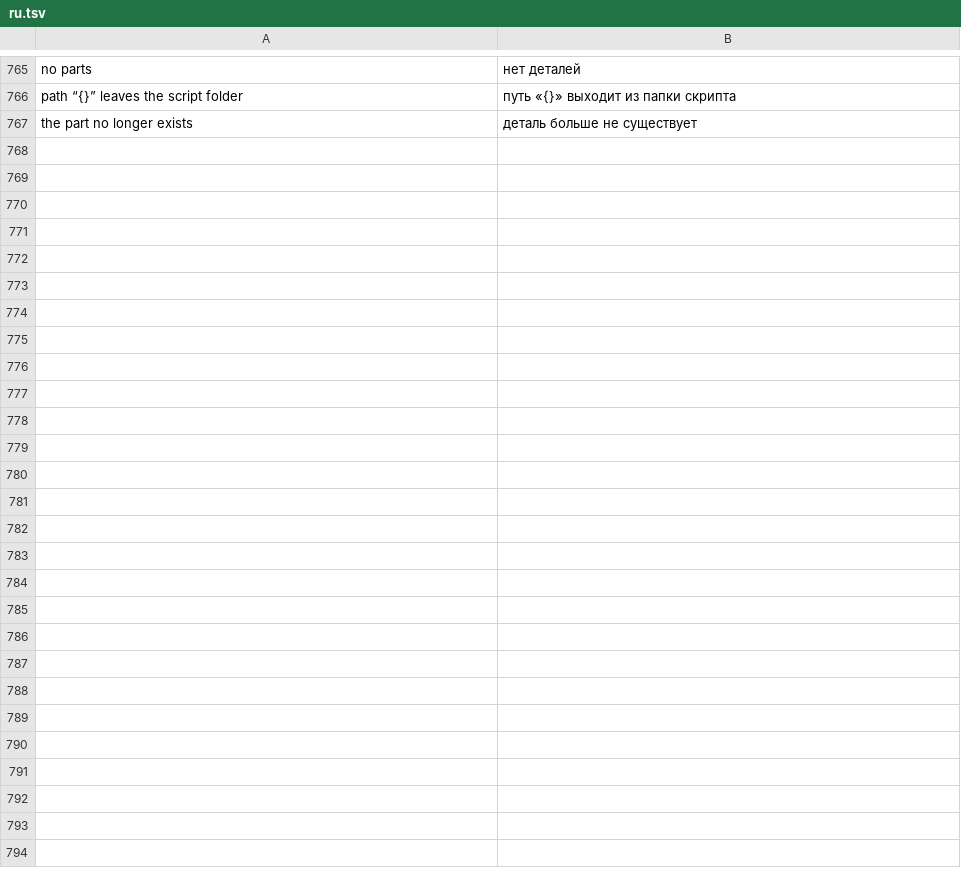
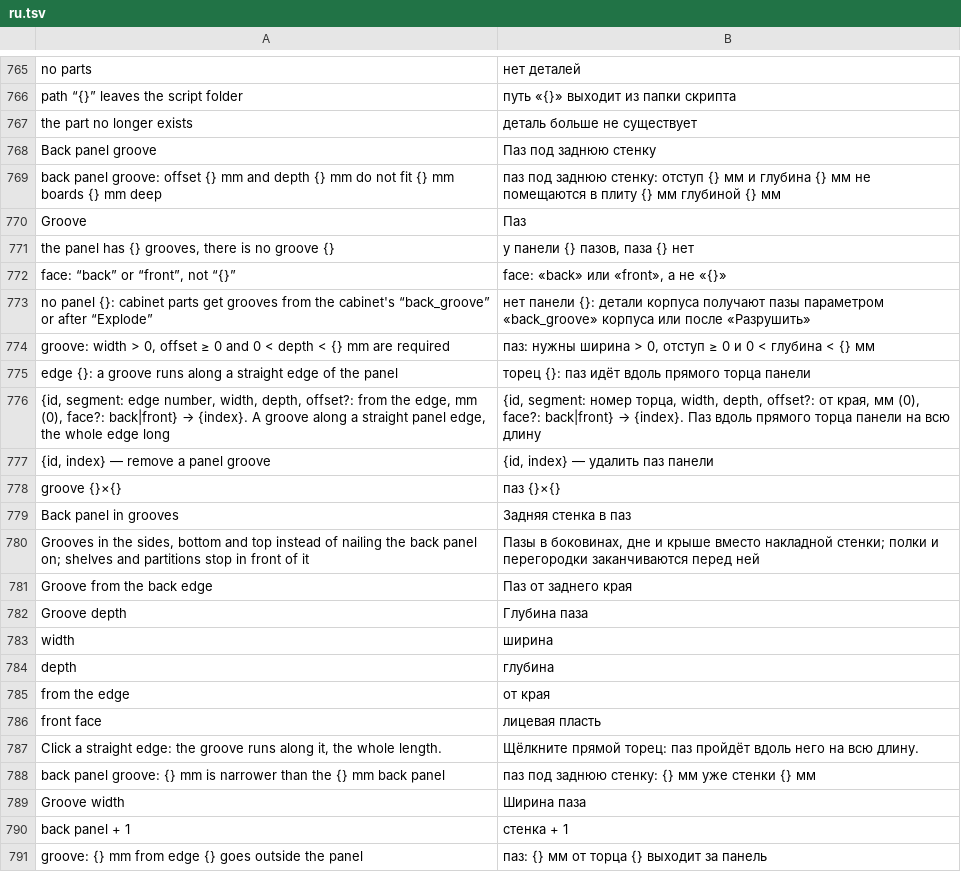
Before and after one commit to shoman4eg/dowelcraft, a TSV file: crates/dowel/lang/ru.tsv, drawn as a sheet; only a part is shown, gaps mark what is left out.

Commit message:
feat: grooves — a cabinet back panel in grooves (offset, depth, width adjustable), grooves along a panel edge, grooves in .b3d export, drawings and the production list

```diff
--- a/crates/dowel/lang/ru.tsv
+++ b/crates/dowel/lang/ru.tsv
@@ -767 +767,25 @@ path “{}” leaves the script folder	путь «{}» выходит из па
 the part no longer exists	деталь больше не существует
+Back panel groove	Паз под заднюю стенку
+back panel groove: offset {} mm and depth {} mm do not fit {} mm boards {} mm deep	паз под заднюю стенку: отступ {} мм и глубина {} мм не помещаются в плиту {} мм глубиной {} мм
+Groove	Паз
+the panel has {} grooves, there is no groove {}	у панели {} пазов, паза {} нет
+face: “back” or “front”, not “{}”	face: «back» или «front», а не «{}»
+no panel {}: cabinet parts get grooves from the cabinet's “back_groove” or after “Explode”	нет панели {}: детали корпуса получают пазы параметром «back_groove» корпуса или после «Разрушить»
+groove: width > 0, offset ≥ 0 and 0 < depth < {} mm are required	паз: нужны ширина > 0, отступ ≥ 0 и 0 < глубина < {} мм
+edge {}: a groove runs along a straight edge of the panel	торец {}: паз идёт вдоль прямого торца панели
+{id, segment: edge number, width, depth, offset?: from the edge, mm (0), face?: back|front} → {index}. A groove along a straight panel edge, the whole edge long	{id, segment: номер торца, width, depth, offset?: от края, мм (0), face?: back|front} → {index}. Паз вдоль прямого торца панели на всю длину
+{id, index} — remove a panel groove	{id, index} — удалить паз панели
+groove {}×{}	паз {}×{}
+Back panel in grooves	Задняя стенка в паз
+Grooves in the sides, bottom and top instead of nailing the back panel on; shelves and partitions stop in front of it	Пазы в боковинах, дне и крыше вместо накладной стенки; полки и перегородки заканчиваются перед ней
+Groove from the back edge	Паз от заднего края
+Groove depth	Глубина паза
+width 	ширина
+depth 	глубина
+from the edge 	от края
+front face	лицевая пласть
+Click a straight edge: the groove runs along it, the whole length.	Щёлкните прямой торец: паз пройдёт вдоль него на всю длину.
+back panel groove: {} mm is narrower than the {} mm back panel	паз под заднюю стенку: {} мм уже стенки {} мм
+Groove width	Ширина паза
+back panel + 1	стенка + 1
+groove: {} mm from edge {} goes outside the panel	паз: {} мм от торца {} выходит за панель
```
Also changed, not shown: 12 other files.
